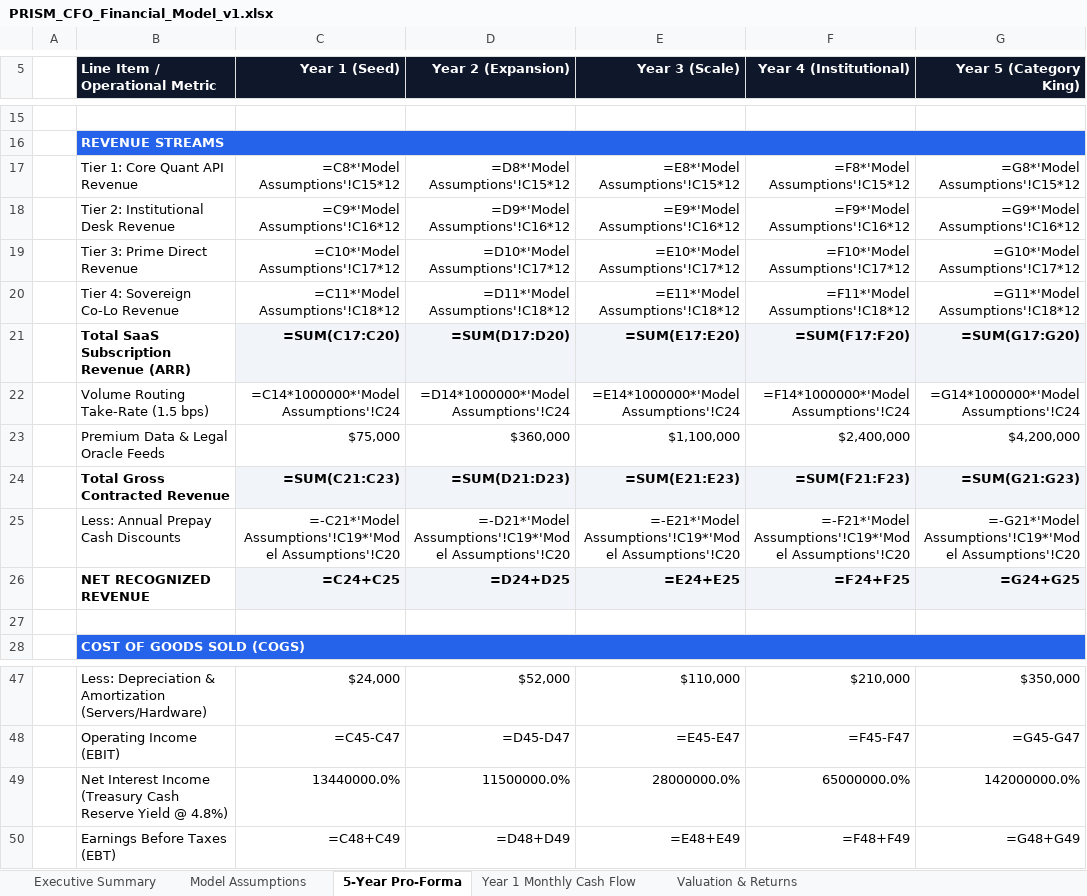
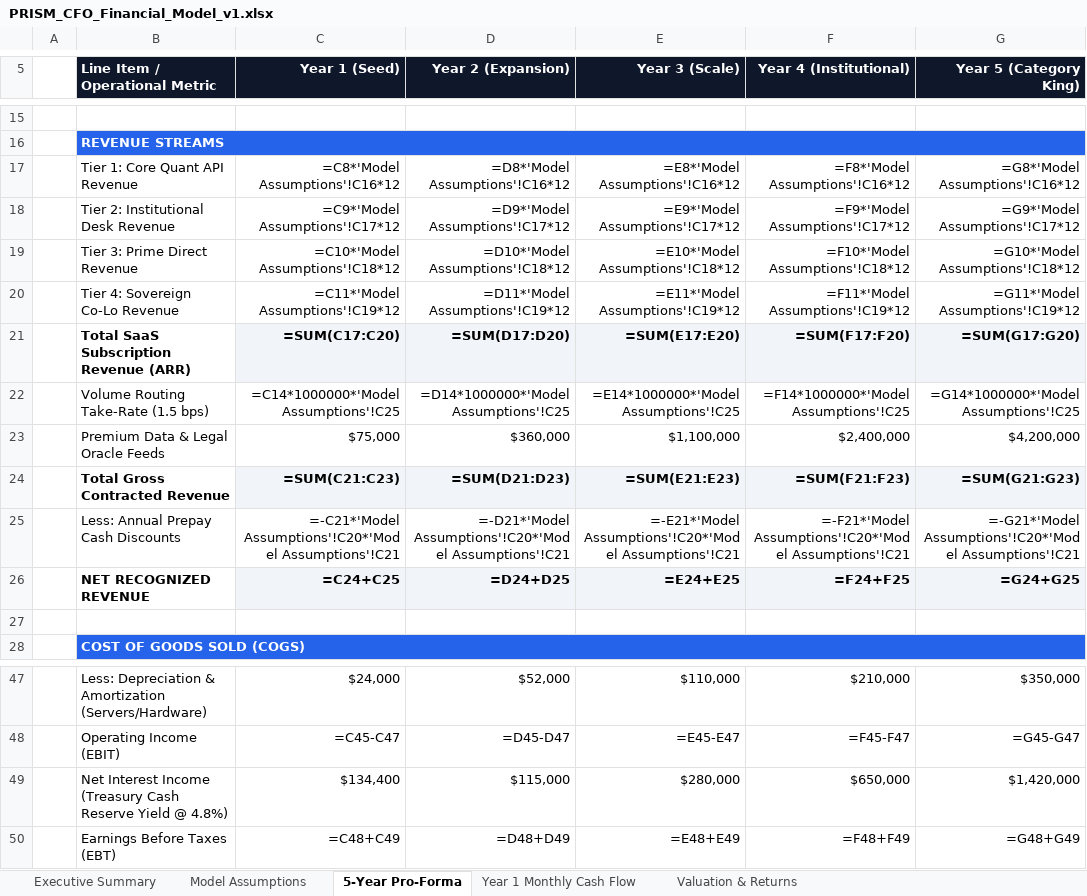
Before and after one commit to harghan/liquidity-agent, an Excel workbook: PRISM_CFO_Financial_Model_v1.xlsx, sheet 5-Year Pro-Forma, drawn as a sheet; only a part is shown, gaps mark what is left out; values as stored, in another font and other column widths than the file's, no borders; formulas without a stored value are shown as written; the diff covers the shown part only; the diff names each change by its address in the sheet, - before the commit and + after, or states it on an @@ line.

Commit message:
fix(financial-model): audit and resolve all formula references and cell formatting across all tabs

```diff
--- a/PRISM_CFO_Financial_Model_v1.xlsx (sheet 5-Year Pro-Forma)
+++ b/PRISM_CFO_Financial_Model_v1.xlsx (sheet 5-Year Pro-Forma)
-C17 (Year 1 (Seed)): =C8*'Model Assumptions'!C15*12
+C17 (Year 1 (Seed)): =C8*'Model Assumptions'!C16*12
-D17 (Year 2 (Expansion)): =D8*'Model Assumptions'!C15*12
+D17 (Year 2 (Expansion)): =D8*'Model Assumptions'!C16*12
-E17 (Year 3 (Scale)): =E8*'Model Assumptions'!C15*12
+E17 (Year 3 (Scale)): =E8*'Model Assumptions'!C16*12
-F17 (Year 4 (Institutional)): =F8*'Model Assumptions'!C15*12
+F17 (Year 4 (Institutional)): =F8*'Model Assumptions'!C16*12
-G17 (Year 5 (Category King)): =G8*'Model Assumptions'!C15*12
+G17 (Year 5 (Category King)): =G8*'Model Assumptions'!C16*12
-C18 (Year 1 (Seed)): =C9*'Model Assumptions'!C16*12
+C18 (Year 1 (Seed)): =C9*'Model Assumptions'!C17*12
-D18 (Year 2 (Expansion)): =D9*'Model Assumptions'!C16*12
+D18 (Year 2 (Expansion)): =D9*'Model Assumptions'!C17*12
-E18 (Year 3 (Scale)): =E9*'Model Assumptions'!C16*12
+E18 (Year 3 (Scale)): =E9*'Model Assumptions'!C17*12
-F18 (Year 4 (Institutional)): =F9*'Model Assumptions'!C16*12
+F18 (Year 4 (Institutional)): =F9*'Model Assumptions'!C17*12
-G18 (Year 5 (Category King)): =G9*'Model Assumptions'!C16*12
+G18 (Year 5 (Category King)): =G9*'Model Assumptions'!C17*12
-C19 (Year 1 (Seed)): =C10*'Model Assumptions'!C17*12
+C19 (Year 1 (Seed)): =C10*'Model Assumptions'!C18*12
-D19 (Year 2 (Expansion)): =D10*'Model Assumptions'!C17*12
+D19 (Year 2 (Expansion)): =D10*'Model Assumptions'!C18*12
-E19 (Year 3 (Scale)): =E10*'Model Assumptions'!C17*12
+E19 (Year 3 (Scale)): =E10*'Model Assumptions'!C18*12
-F19 (Year 4 (Institutional)): =F10*'Model Assumptions'!C17*12
+F19 (Year 4 (Institutional)): =F10*'Model Assumptions'!C18*12
-G19 (Year 5 (Category King)): =G10*'Model Assumptions'!C17*12
+G19 (Year 5 (Category King)): =G10*'Model Assumptions'!C18*12
-C20 (Year 1 (Seed)): =C11*'Model Assumptions'!C18*12
+C20 (Year 1 (Seed)): =C11*'Model Assumptions'!C19*12
-D20 (Year 2 (Expansion)): =D11*'Model Assumptions'!C18*12
+D20 (Year 2 (Expansion)): =D11*'Model Assumptions'!C19*12
-E20 (Year 3 (Scale)): =E11*'Model Assumptions'!C18*12
+E20 (Year 3 (Scale)): =E11*'Model Assumptions'!C19*12
-F20 (Year 4 (Institutional)): =F11*'Model Assumptions'!C18*12
+F20 (Year 4 (Institutional)): =F11*'Model Assumptions'!C19*12
-G20 (Year 5 (Category King)): =G11*'Model Assumptions'!C18*12
+G20 (Year 5 (Category King)): =G11*'Model Assumptions'!C19*12
-C22 (Year 1 (Seed)): =C14*1000000*'Model Assumptions'!C24
+C22 (Year 1 (Seed)): =C14*1000000*'Model Assumptions'!C25
-D22 (Year 2 (Expansion)): =D14*1000000*'Model Assumptions'!C24
+D22 (Year 2 (Expansion)): =D14*1000000*'Model Assumptions'!C25
-E22 (Year 3 (Scale)): =E14*1000000*'Model Assumptions'!C24
+E22 (Year 3 (Scale)): =E14*1000000*'Model Assumptions'!C25
-F22 (Year 4 (Institutional)): =F14*1000000*'Model Assumptions'!C24
+F22 (Year 4 (Institutional)): =F14*1000000*'Model Assumptions'!C25
-G22 (Year 5 (Category King)): =G14*1000000*'Model Assumptions'!C24
+G22 (Year 5 (Category King)): =G14*1000000*'Model Assumptions'!C25
-C25 (Year 1 (Seed)): =-C21*'Model Assumptions'!C19*'Model Assumptions'!C20
+C25 (Year 1 (Seed)): =-C21*'Model Assumptions'!C20*'Model Assumptions'!C21
-D25 (Year 2 (Expansion)): =-D21*'Model Assumptions'!C19*'Model Assumptions'!C20
+D25 (Year 2 (Expansion)): =-D21*'Model Assumptions'!C20*'Model Assumptions'!C21
-E25 (Year 3 (Scale)): =-E21*'Model Assumptions'!C19*'Model Assumptions'!C20
+E25 (Year 3 (Scale)): =-E21*'Model Assumptions'!C20*'Model Assumptions'!C21
-F25 (Year 4 (Institutional)): =-F21*'Model Assumptions'!C19*'Model Assumptions'!C20
+F25 (Year 4 (Institutional)): =-F21*'Model Assumptions'!C20*'Model Assumptions'!C21
-G25 (Year 5 (Category King)): =-G21*'Model Assumptions'!C19*'Model Assumptions'!C20
+G25 (Year 5 (Category King)): =-G21*'Model Assumptions'!C20*'Model Assumptions'!C21
-C49 (Year 1 (Seed)): 13440000.0%
+C49 (Year 1 (Seed)): $134,400
-D49 (Year 2 (Expansion)): 11500000.0%
+D49 (Year 2 (Expansion)): $115,000
-E49 (Year 3 (Scale)): 28000000.0%
+E49 (Year 3 (Scale)): $280,000
-F49 (Year 4 (Institutional)): 65000000.0%
+F49 (Year 4 (Institutional)): $650,000
-G49 (Year 5 (Category King)): 142000000.0%
+G49 (Year 5 (Category King)): $1,420,000
```
Also changed, not shown: 20 edited cells elsewhere in this sheet, sheet Year 1 Monthly Cash Flow, sheet Executive Summary, 1 other file.
